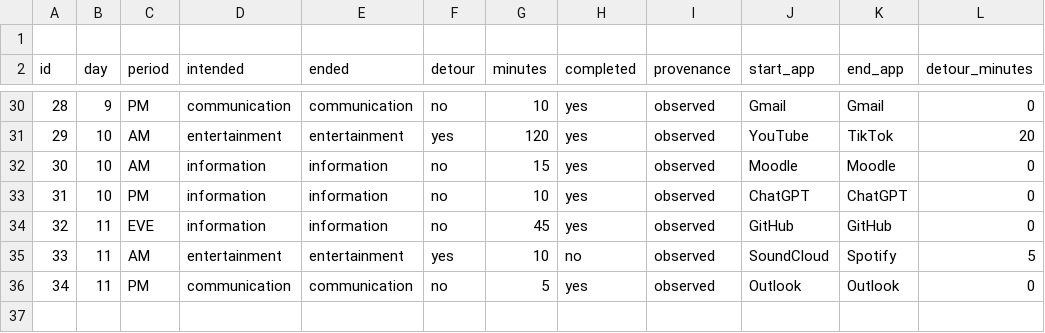
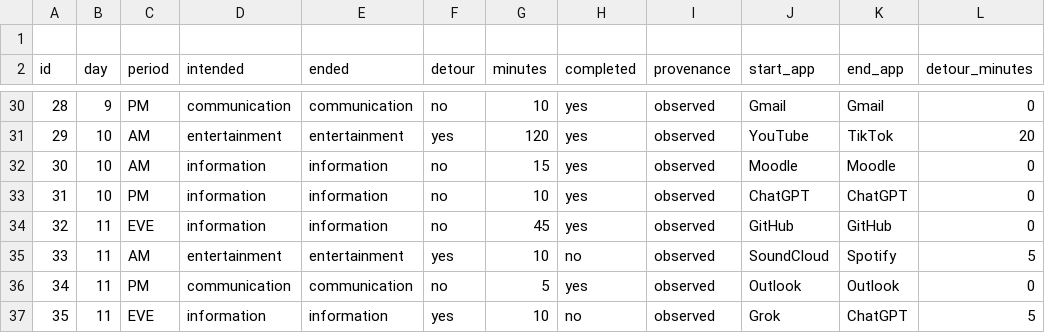
Before and after one commit to imranbekri/Dear-Data-Digital-detours, a CSV file: DigitalDetours/data/observations.csv, drawn as a sheet; only a part is shown, gaps mark what is left out; the diff names each change by its address in the sheet, - before the commit and + after, or states it on an @@ line.

Commit message:
Add Grok-to-ChatGPT detour observation 35

```diff
--- a/DigitalDetours/data/observations.csv
+++ b/DigitalDetours/data/observations.csv
+row 37: 35 | 11 | EVE | information | information | yes | 10 | no | observed | Grok | ChatGPT | 5
```
